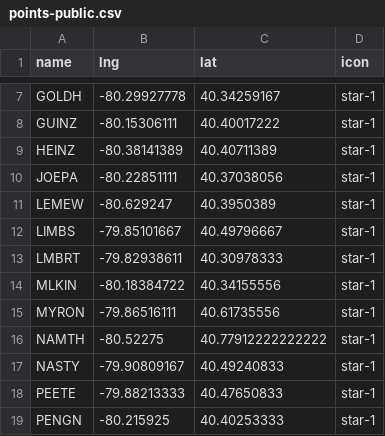
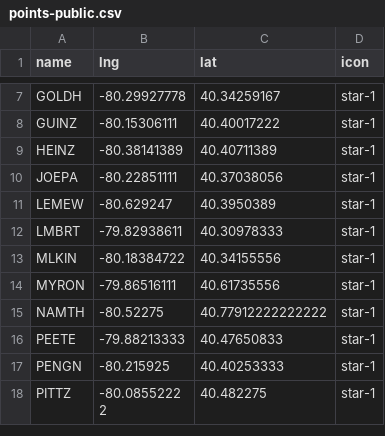
Before and after one commit to maclover7/waypoints, a CSV file: points-public.csv, drawn as a sheet; only a part is shown, gaps mark what is left out; the shorter side is filled out with more unchanged rows.

Commit message:
Remove some points from public map

```diff
--- a/points-public.csv
+++ b/points-public.csv
@@ -11,3 +11,2 @@ JOEPA,-80.22851111,40.37038056,star-1
 LEMEW,-80.629247,40.3950389,star-1
-LIMBS,-79.85101667,40.49796667,star-1
 LMBRT,-79.82938611,40.30978333,star-1
@@ -16,3 +15,2 @@ MYRON,-79.86516111,40.61735556,star-1
 NAMTH,-80.52275,40.77912222222222,star-1
-NASTY,-79.90809167,40.49240833,star-1
 PEETE,-79.88213333,40.47650833,star-1
```
